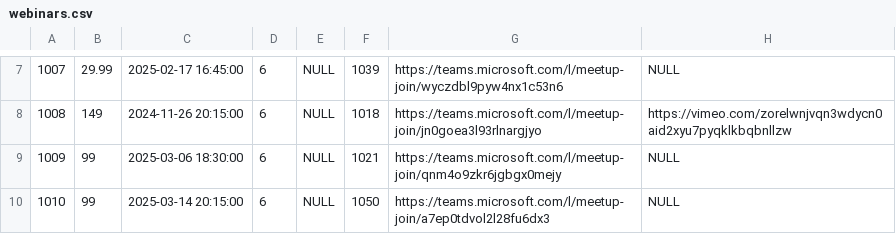
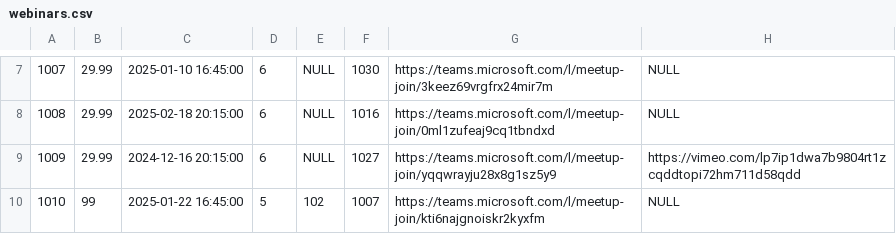
Before and after one commit to Filipmok-agh/Educational-Platform-Database, a CSV file: data/webinars.csv, drawn as a sheet; only a part is shown, gaps mark what is left out; the diff covers the shown part only.

```diff
--- a/data/webinars.csv
+++ b/data/webinars.csv
@@ -7,4 +7,4 @@
-1007,29.99,2025-02-17 16:45:00,6,NULL,1039,https://teams.microsoft.com/l/meetup-join/wyczdbl9pyw4nx1c53n6,NULL
-1008,149,2024-11-26 20:15:00,6,NULL,1018,https://teams.microsoft.com/l/meetup-join/jn0goea3l93rlnargjyo,https://vimeo.com/zorelwnjvqn3wdycn0aid2xyu7pyqklkbqbnllzw
-1009,99,2025-03-06 18:30:00,6,NULL,1021,https://teams.microsoft.com/l/meetup-join/qnm4o9zkr6jgbgx0mejy,NULL
-1010,99,2025-03-14 20:15:00,6,NULL,1050,https://teams.microsoft.com/l/meetup-join/a7ep0tdvol2l28fu6dx3,NULL
+1007,29.99,2025-01-10 16:45:00,6,NULL,1030,https://teams.microsoft.com/l/meetup-join/3keez69vrgfrx24mir7m,NULL
+1008,29.99,2025-02-18 20:15:00,6,NULL,1016,https://teams.microsoft.com/l/meetup-join/0ml1zufeaj9cq1tbndxd,NULL
+1009,29.99,2024-12-16 20:15:00,6,NULL,1027,https://teams.microsoft.com/l/meetup-join/yqqwrayju28x8g1sz5y9,https://vimeo.com/lp7ip1dwa7b9804rt1zcqddtopi72hm711d58qdd
+1010,99,2025-01-22 16:45:00,5,102,1007,https://teams.microsoft.com/l/meetup-join/kti6najgnoiskr2kyxfm,NULL
```
Also changed, not shown: 33 edited cells elsewhere in this file, data/FacultyStudentList.csv, data/GradeList.csv, 11 other files.
